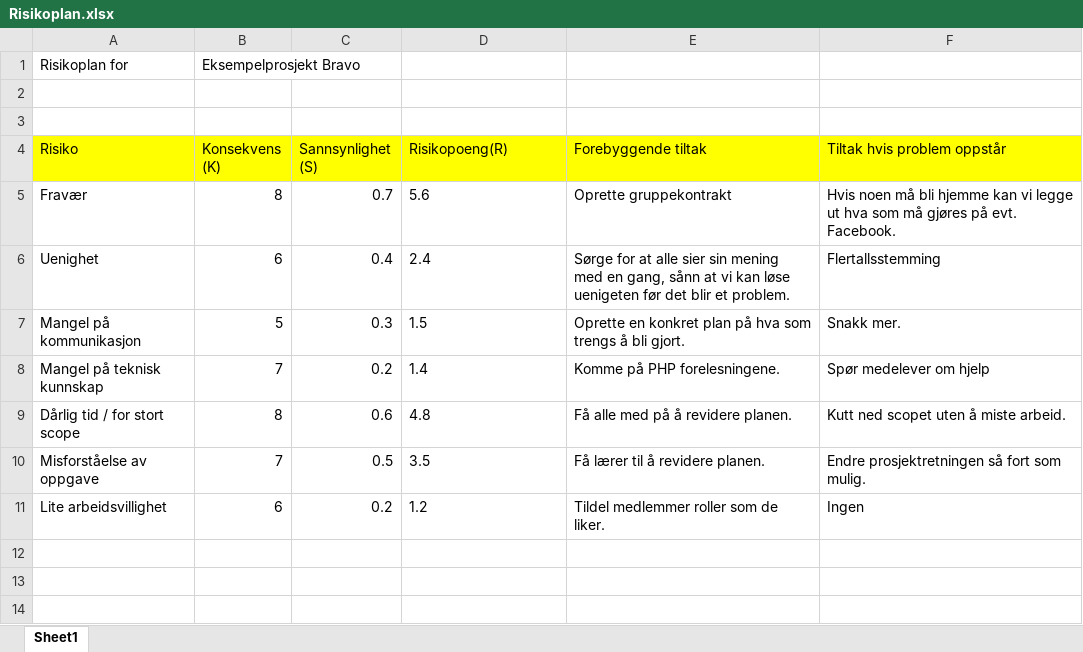
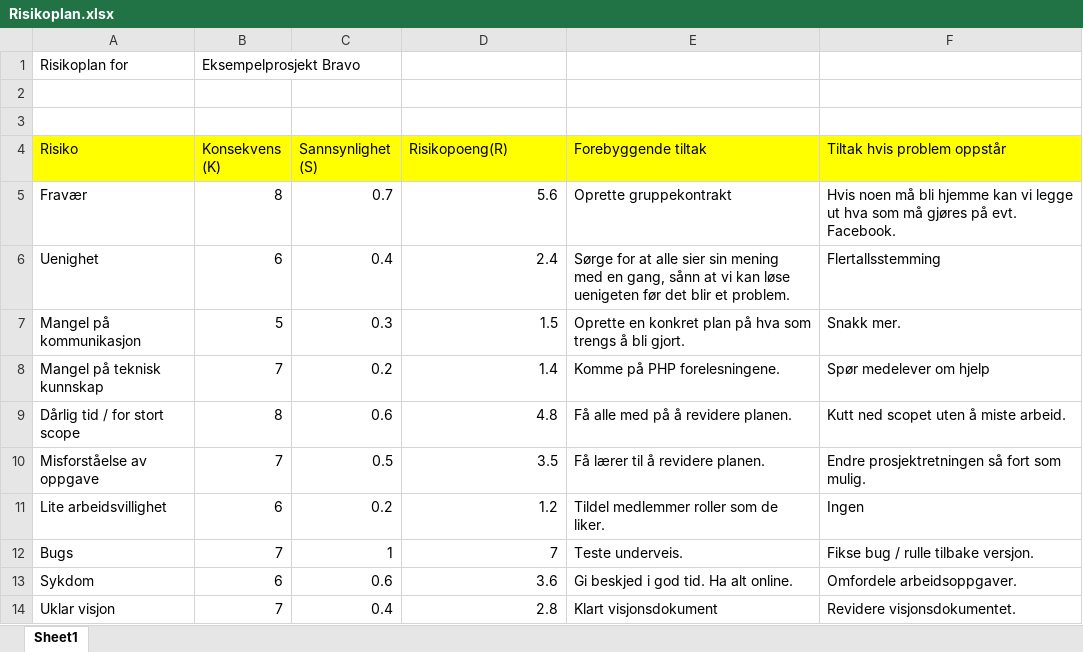
Before and after one commit to Lepantoe/PJ2100-prosjekt, an Excel workbook: Risikoplan.xlsx, sheet Sheet1, drawn as a sheet; values as stored, in another font and other column widths than the file's, no borders; charts and pictures not drawn; the diff names each change by its address in the sheet, - before the commit and + after, or states it on an @@ line.

Commit message:
La til flere punkter
-bugs
-sykdom
-uklar visjon

```diff
--- a/Risikoplan.xlsx (sheet Sheet1)
+++ b/Risikoplan.xlsx (sheet Sheet1)
-D5:D11 alignment: left
+D5:D11 alignment: right
+row 12: Bugs | 7 | 1 | 7 | Teste underveis. | Fikse bug / rulle tilbake versjon.
+row 13: Sykdom | 6 | 0.6 | 3.6 | Gi beskjed i god tid. Ha alt online. | Omfordele arbeidsoppgaver.
+row 14: Uklar visjon | 7 | 0.4 | 2.8 | Klart visjonsdokument | Revidere visjonsdokumentet.
```
Also changed, not shown: charts or pictures.
